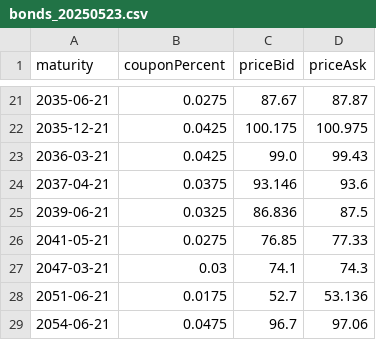
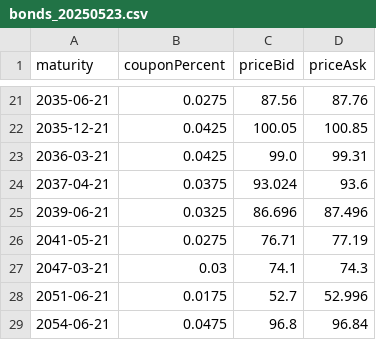
Before and after one commit to Thaigithub/UTS_PO_Assignment, a CSV file: data/bonds_20250523.csv, drawn as a sheet; only a part is shown, gaps mark what is left out; the diff covers the shown part only.

```diff
--- a/data/bonds_20250523.csv
+++ b/data/bonds_20250523.csv
@@ -21,9 +21,9 @@ maturity,couponPercent,priceBid,priceAsk
-2035-06-21,0.0275,87.67,87.87
-2035-12-21,0.0425,100.175,100.975
-2036-03-21,0.0425,99.0,99.43
-2037-04-21,0.0375,93.146,93.6
-2039-06-21,0.0325,86.836,87.5
-2041-05-21,0.0275,76.85,77.33
+2035-06-21,0.0275,87.56,87.76
+2035-12-21,0.0425,100.05,100.85
+2036-03-21,0.0425,99.0,99.31
+2037-04-21,0.0375,93.024,93.6
+2039-06-21,0.0325,86.696,87.496
+2041-05-21,0.0275,76.71,77.19
 2047-03-21,0.03,74.1,74.3
-2051-06-21,0.0175,52.7,53.136
-2054-06-21,0.0475,96.7,97.06
+2051-06-21,0.0175,52.7,52.996
+2054-06-21,0.0475,96.8,96.84
```
Also changed, not shown: 32 edited cells elsewhere in this file, 1 other file.
